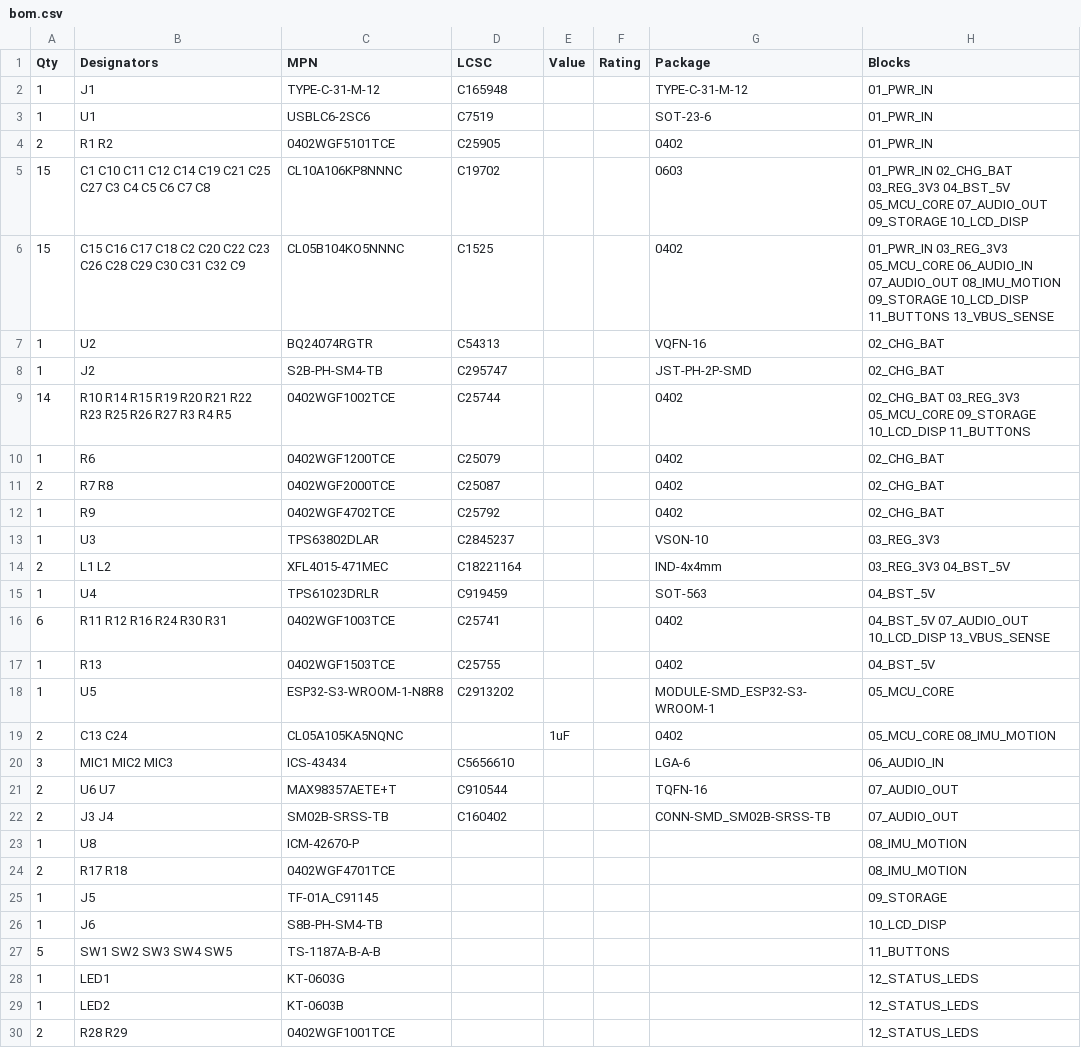
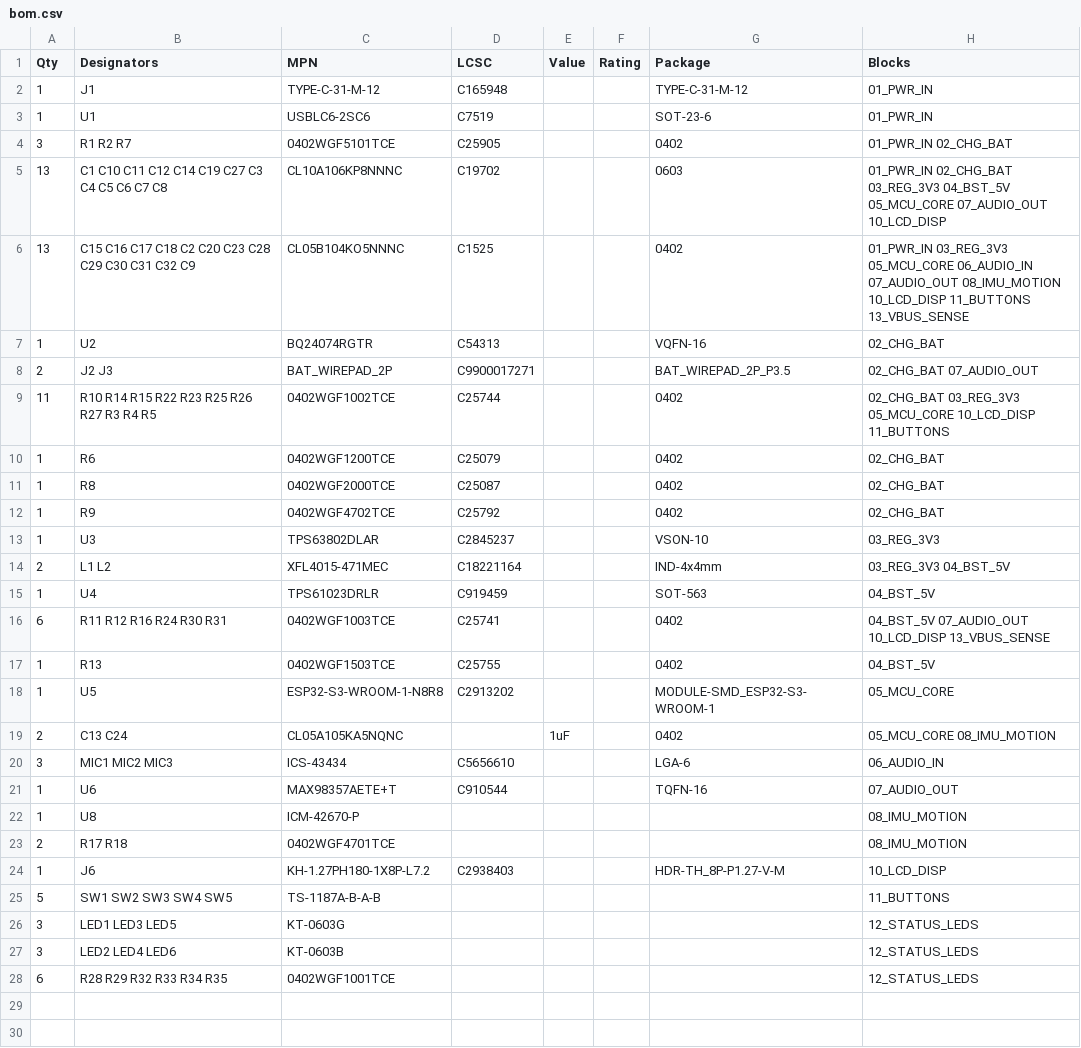
Before and after one commit to NijoP/DESK, a CSV file: projects/WATCH/bom.csv, drawn as a sheet.

```diff
--- a/projects/WATCH/bom.csv
+++ b/projects/WATCH/bom.csv
@@ -3,10 +3,10 @@ Qty,Designators,MPN,LCSC,Value,Rating,Package,Blocks
 1,U1,USBLC6-2SC6,C7519,,,SOT-23-6,01_PWR_IN
-2,R1 R2,0402WGF5101TCE,C25905,,,0402,01_PWR_IN
-15,C1 C10 C11 C12 C14 C19 C21 C25 C27 C3 C4 C5 C6 C7 C8,CL10A106KP8NNNC,C19702,,,0603,01_PWR_IN 02_CHG_BAT 03_REG_3V3 04_BST_5V 05_MCU_CORE 07_AUDIO_OUT 09_STORAGE 10_LCD_DISP
-15,C15 C16 C17 C18 C2 C20 C22 C23 C26 C28 C29 C30 C31 C32 C9,CL05B104KO5NNNC,C1525,,,0402,01_PWR_IN 03_REG_3V3 05_MCU_CORE 06_AUDIO_IN 07_AUDIO_OUT 08_IMU_MOTION 09_STORAGE 10_LCD_DISP 11_BUTTONS 13_VBUS_SENSE
+3,R1 R2 R7,0402WGF5101TCE,C25905,,,0402,01_PWR_IN 02_CHG_BAT
+13,C1 C10 C11 C12 C14 C19 C27 C3 C4 C5 C6 C7 C8,CL10A106KP8NNNC,C19702,,,0603,01_PWR_IN 02_CHG_BAT 03_REG_3V3 04_BST_5V 05_MCU_CORE 07_AUDIO_OUT 10_LCD_DISP
+13,C15 C16 C17 C18 C2 C20 C23 C28 C29 C30 C31 C32 C9,CL05B104KO5NNNC,C1525,,,0402,01_PWR_IN 03_REG_3V3 05_MCU_CORE 06_AUDIO_IN 07_AUDIO_OUT 08_IMU_MOTION 10_LCD_DISP 11_BUTTONS 13_VBUS_SENSE
 1,U2,BQ24074RGTR,C54313,,,VQFN-16,02_CHG_BAT
-1,J2,S2B-PH-SM4-TB,C295747,,,JST-PH-2P-SMD,02_CHG_BAT
-14,R10 R14 R15 R19 R20 R21 R22 R23 R25 R26 R27 R3 R4 R5,0402WGF1002TCE,C25744,,,0402,02_CHG_BAT 03_REG_3V3 05_MCU_CORE 09_STORAGE 10_LCD_DISP 11_BUTTONS
+2,J2 J3,BAT_WIREPAD_2P,C9900017271,,,BAT_WIREPAD_2P_P3.5,02_CHG_BAT 07_AUDIO_OUT
+11,R10 R14 R15 R22 R23 R25 R26 R27 R3 R4 R5,0402WGF1002TCE,C25744,,,0402,02_CHG_BAT 03_REG_3V3 05_MCU_CORE 10_LCD_DISP 11_BUTTONS
 1,R6,0402WGF1200TCE,C25079,,,0402,02_CHG_BAT
-2,R7 R8,0402WGF2000TCE,C25087,,,0402,02_CHG_BAT
+1,R8,0402WGF2000TCE,C25087,,,0402,02_CHG_BAT
 1,R9,0402WGF4702TCE,C25792,,,0402,02_CHG_BAT
@@ -20,11 +20,9 @@ Qty,Designators,MPN,LCSC,Value,Rating,Package,Blocks
 3,MIC1 MIC2 MIC3,ICS-43434,C5656610,,,LGA-6,06_AUDIO_IN
-2,U6 U7,MAX98357AETE+T,C910544,,,TQFN-16,07_AUDIO_OUT
-2,J3 J4,SM02B-SRSS-TB,C160402,,,CONN-SMD_SM02B-SRSS-TB,07_AUDIO_OUT
+1,U6,MAX98357AETE+T,C910544,,,TQFN-16,07_AUDIO_OUT
 1,U8,ICM-42670-P,,,,,08_IMU_MOTION
 2,R17 R18,0402WGF4701TCE,,,,,08_IMU_MOTION
-1,J5,TF-01A_C91145,,,,,09_STORAGE
-1,J6,S8B-PH-SM4-TB,,,,,10_LCD_DISP
+1,J6,KH-1.27PH180-1X8P-L7.2,C2938403,,,HDR-TH_8P-P1.27-V-M,10_LCD_DISP
 5,SW1 SW2 SW3 SW4 SW5,TS-1187A-B-A-B,,,,,11_BUTTONS
-1,LED1,KT-0603G,,,,,12_STATUS_LEDS
-1,LED2,KT-0603B,,,,,12_STATUS_LEDS
-2,R28 R29,0402WGF1001TCE,,,,,12_STATUS_LEDS
+3,LED1 LED3 LED5,KT-0603G,,,,,12_STATUS_LEDS
+3,LED2 LED4 LED6,KT-0603B,,,,,12_STATUS_LEDS
+6,R28 R29 R32 R33 R34 R35,0402WGF1001TCE,,,,,12_STATUS_LEDS
```
Also changed, not shown: 25 other files.
